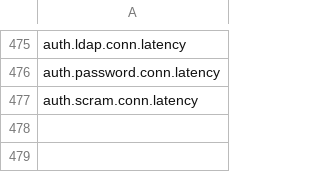
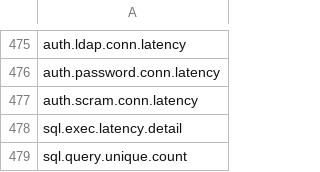
Before and after one commit to cockroachdb/docs, a CSV file: src/current/_data/v25.1/metrics/available-metrics-in-metrics-list.csv, drawn as a sheet; only a part is shown, gaps mark what is left out.

Commit message:
In available-metrics-in-metrics-list.csv, added sql.exec.latency.detail and sql.query.unique.count.
In multi-dimensional-metrics.yml, added sql.exec.latency.detail with detailed-latency feature and replaced child_metrics_id with multi_dimensional_metric_id.

Renamed child-metrics-table.md include file to multi-dimensional-metrics-table.md and updated to use multi_dimensional_metric_id.

In multi-dimensional-metrics.md, updated includes to use multi-dimensional-metrics-table.md.

In sidebar-data/reference.json, set-up-logical-data-replication.md, and logical-data-replication-monitoring, updated link from child-metrics.md to multi-dimensional-metrics.md.

```diff
--- a/src/current/_data/v25.1/metrics/available-metrics-in-metrics-list.csv
+++ b/src/current/_data/v25.1/metrics/available-metrics-in-metrics-list.csv
@@ -477 +477,3 @@ auth.password.conn.latency
 auth.scram.conn.latency
+sql.exec.latency.detail
+sql.query.unique.count
```
Also changed, not shown: 6 other files.
